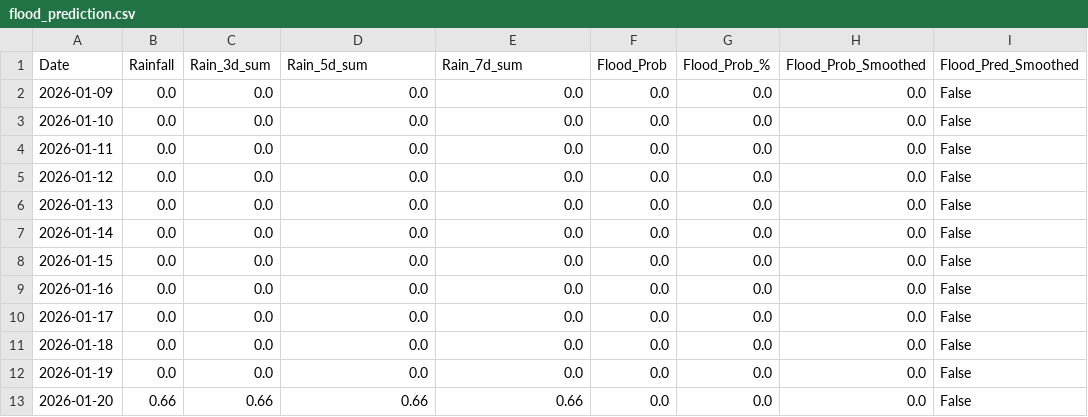
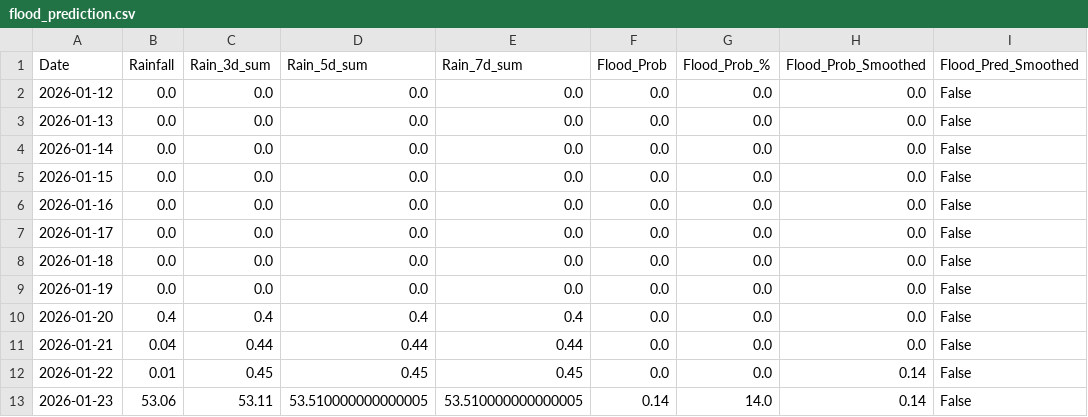
Before and after one commit to keshavkhandelwal13/Matsya-Flood-detector, a CSV file: backend/csv_generator/flood_prediction.csv, drawn as a sheet.

```diff
--- a/backend/csv_generator/flood_prediction.csv
+++ b/backend/csv_generator/flood_prediction.csv
@@ -1,5 +1,2 @@
 Date,Rainfall,Rain_3d_sum,Rain_5d_sum,Rain_7d_sum,Flood_Prob,Flood_Prob_%,Flood_Prob_Smoothed,Flood_Pred_Smoothed
-2026-01-09,0.0,0.0,0.0,0.0,0.0,0.0,0.0,False
-2026-01-10,0.0,0.0,0.0,0.0,0.0,0.0,0.0,False
-2026-01-11,0.0,0.0,0.0,0.0,0.0,0.0,0.0,False
 2026-01-12,0.0,0.0,0.0,0.0,0.0,0.0,0.0,False
@@ -12,2 +9,5 @@ Date,Rainfall,Rain_3d_sum,Rain_5d_sum,Rain_7d_sum,Flood_Prob,Flood_Prob_%,Flood_
 2026-01-19,0.0,0.0,0.0,0.0,0.0,0.0,0.0,False
-2026-01-20,0.66,0.66,0.66,0.66,0.0,0.0,0.0,False
+2026-01-20,0.4,0.4,0.4,0.4,0.0,0.0,0.0,False
+2026-01-21,0.04,0.44,0.44,0.44,0.0,0.0,0.0,False
+2026-01-22,0.01,0.45,0.45,0.45,0.0,0.0,0.14,False
+2026-01-23,53.06,53.11,53.510000000000005,53.510000000000005,0.14,14.0,0.14,False
```
Also changed, not shown: backend/flood_detector/flood_forecast.csv, 3 other files.
